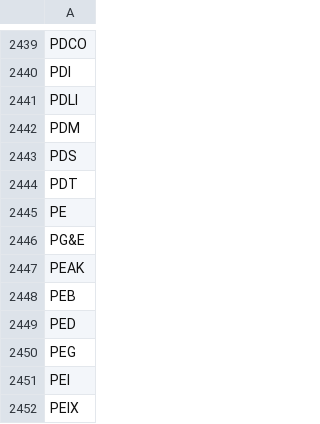
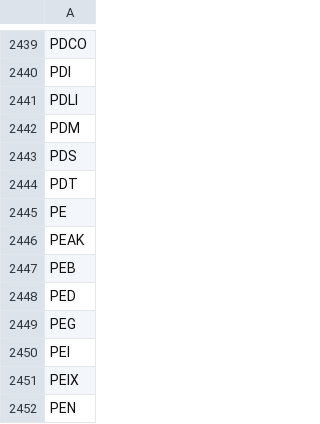
Before and after one commit to Moly-malibu/AIApp, a CSV file: bxo_lmmS1.csv, drawn as a sheet; only a part is shown, gaps mark what is left out; the shorter side is filled out with more unchanged rows; the diff names each change by its address in the sheet, - before the commit and + after, or states it on an @@ line.

Commit message:
Update bxo_lmmS1.csv

```diff
--- a/bxo_lmmS1.csv
+++ b/bxo_lmmS1.csv
-row 2446: PG&E
```
